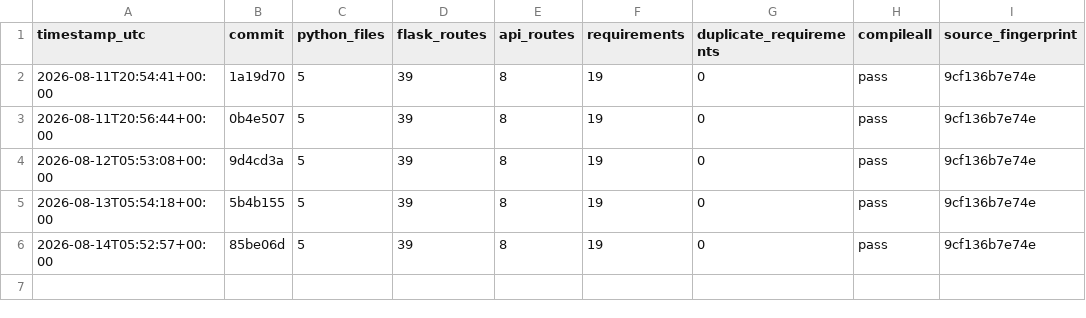
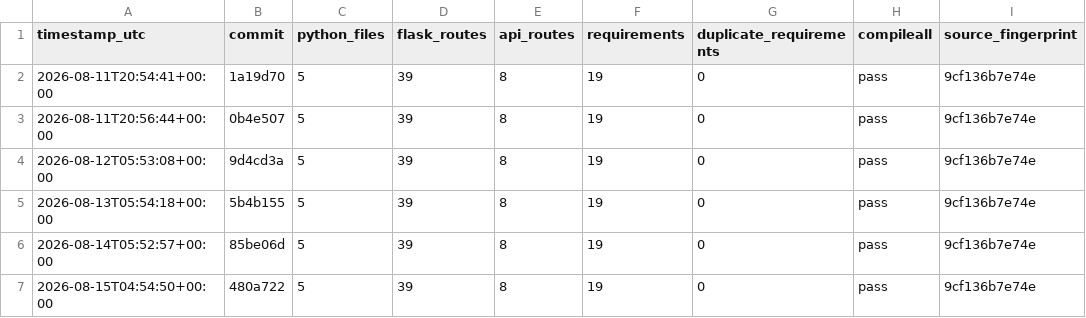
Before and after one commit to Adityism/CAI, a CSV file: reports/project-health-history.csv, drawn as a sheet; the diff names each change by its address in the sheet, - before the commit and + after, or states it on an @@ line.

Commit message:
chore(health): record daily CAI project health

```diff
--- a/reports/project-health-history.csv
+++ b/reports/project-health-history.csv
+row 7: 2026-08-15T04:54:50+00:00 | 480a722 | 5 | 39 | 8 | 19 | 0 | pass | 9cf136b7e74e
```
Also changed, not shown: 1 other file.
